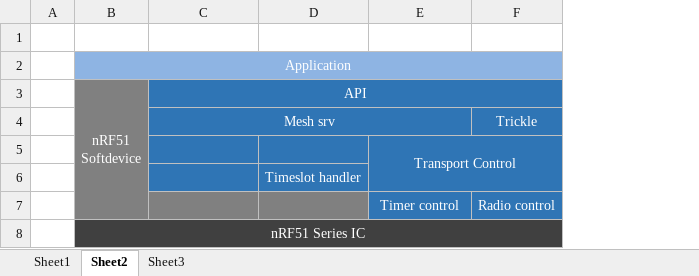
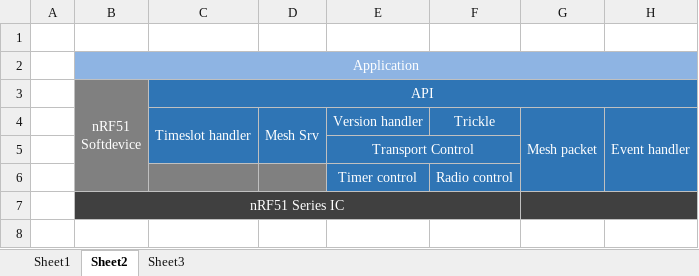
Before and after one commit to NordicPlayground/nRF51-ble-bcast-mesh, an Excel workbook: docs/diagrams.xlsx, sheet Sheet2, drawn as a sheet; values as stored, in another font and other column widths than the file's, no borders; removed rows and columns are numbered as before the commit, all else as after; the diff names each change by its address in the sheet, - before the commit and + after, or states it on an @@ line.

```diff
--- a/docs/diagrams.xlsx (sheet Sheet2)
+++ b/docs/diagrams.xlsx (sheet Sheet2)
-column D, empty
+column D, empty
+column G, empty
+column H, empty
-row 4:  |  | Mesh srv |  |  | Trickle
+row 4:  |  | Timeslot handler | Mesh Srv | Version handler | Trickle | Mesh packet | Event handler
-row 6:  |  |  | Timeslot handler
```
Also changed, not shown: 2 other files.
